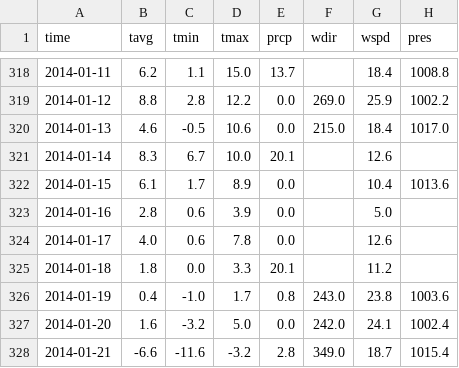
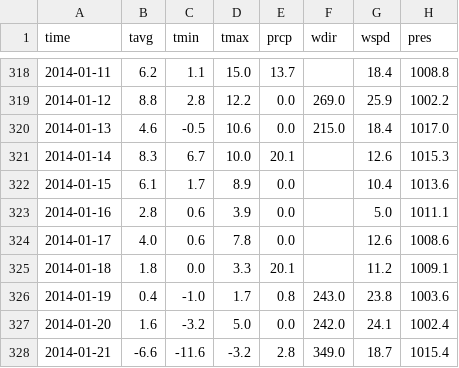
Before and after one commit to BWSI-Quantum-Software-2026/Quantum-Enhanced-CO2-Classification, a CSV file: data/boston_weather_data.csv, drawn as a sheet; only a part is shown, gaps mark what is left out; the diff covers the shown part only.

Commit message:
Filling in missing data points in "pres"

```diff
--- a/data/boston_weather_data.csv
+++ b/data/boston_weather_data.csv
@@ -320,7 +320,7 @@ time,tavg,tmin,tmax,prcp,wdir,wspd,pres
 2014-01-13,4.6,-0.5,10.6,0.0,215.0,18.4,1017.0
-2014-01-14,8.3,6.7,10.0,20.1,,12.6,
+2014-01-14,8.3,6.7,10.0,20.1,,12.6,1015.3
 2014-01-15,6.1,1.7,8.9,0.0,,10.4,1013.6
-2014-01-16,2.8,0.6,3.9,0.0,,5.0,
-2014-01-17,4.0,0.6,7.8,0.0,,12.6,
-2014-01-18,1.8,0.0,3.3,20.1,,11.2,
+2014-01-16,2.8,0.6,3.9,0.0,,5.0,1011.1
+2014-01-17,4.0,0.6,7.8,0.0,,12.6,1008.6
+2014-01-18,1.8,0.0,3.3,20.1,,11.2,1009.1
 2014-01-19,0.4,-1.0,1.7,0.8,243.0,23.8,1003.6
```
Also changed, not shown: 28 edited cells elsewhere in this file, 1 other file.
